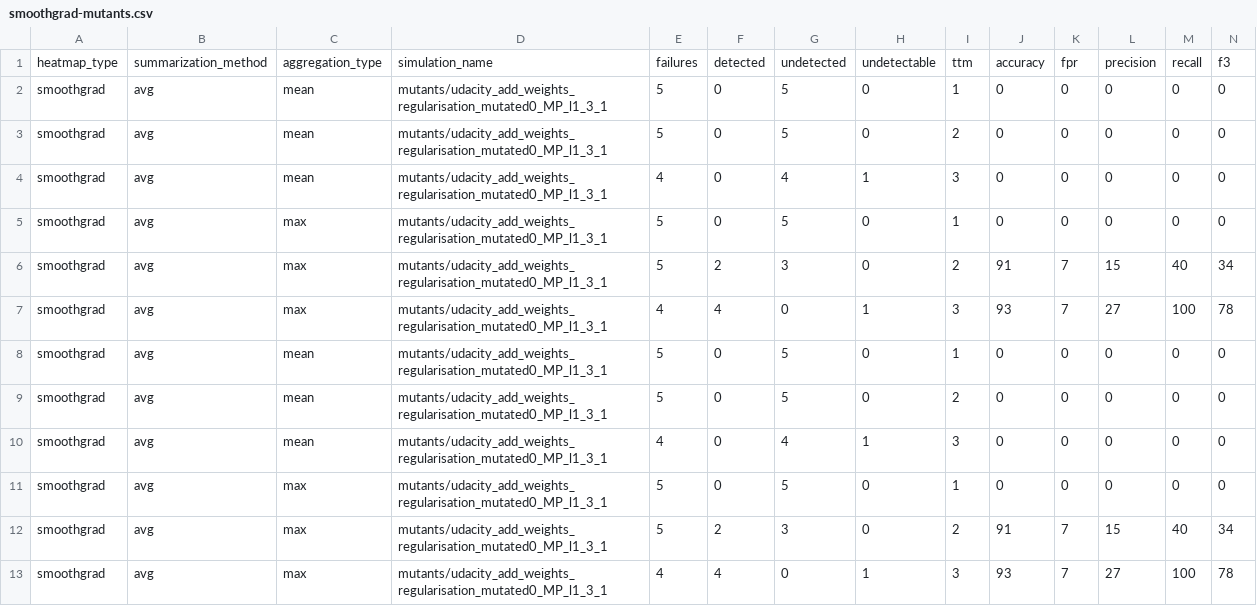
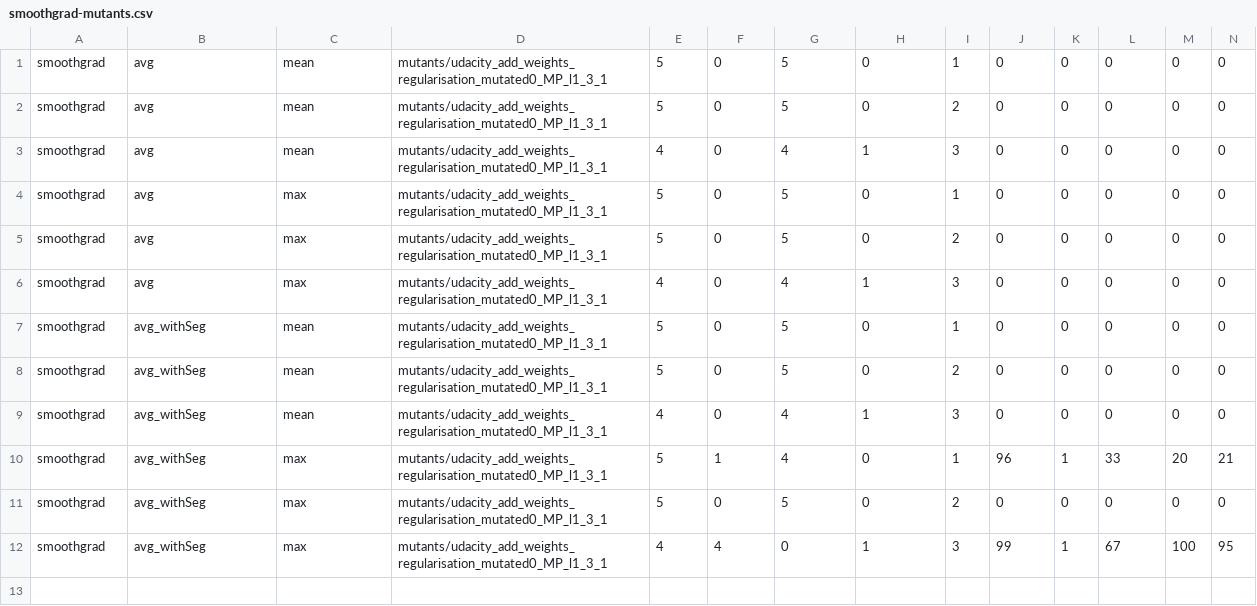
Before and after one commit to linfeng20001/BA-XAI, a CSV file: third_eye/xai/smoothgrad-mutants.csv, drawn as a sheet.

Commit message:
update merge function in heatmap class

```diff
--- a/third_eye/xai/smoothgrad-mutants.csv
+++ b/third_eye/xai/smoothgrad-mutants.csv
@@ -1,2 +1 @@
-heatmap_type,summarization_method,aggregation_type,simulation_name,failures,detected,undetected,undetectable,ttm,accuracy,fpr,precision,recall,f3
 smoothgrad,avg,mean,mutants/udacity_add_weights_regularisation_mutated0_MP_l1_3_1,5,0,5,0,1,0,0,0,0,0
@@ -5,9 +4,9 @@ smoothgrad,avg,mean,mutants/udacity_add_weights_regularisation_mutated0_MP_l1_3_
 smoothgrad,avg,max,mutants/udacity_add_weights_regularisation_mutated0_MP_l1_3_1,5,0,5,0,1,0,0,0,0,0
-smoothgrad,avg,max,mutants/udacity_add_weights_regularisation_mutated0_MP_l1_3_1,5,2,3,0,2,91,7,15,40,34
-smoothgrad,avg,max,mutants/udacity_add_weights_regularisation_mutated0_MP_l1_3_1,4,4,0,1,3,93,7,27,100,78
-smoothgrad,avg,mean,mutants/udacity_add_weights_regularisation_mutated0_MP_l1_3_1,5,0,5,0,1,0,0,0,0,0
-smoothgrad,avg,mean,mutants/udacity_add_weights_regularisation_mutated0_MP_l1_3_1,5,0,5,0,2,0,0,0,0,0
-smoothgrad,avg,mean,mutants/udacity_add_weights_regularisation_mutated0_MP_l1_3_1,4,0,4,1,3,0,0,0,0,0
-smoothgrad,avg,max,mutants/udacity_add_weights_regularisation_mutated0_MP_l1_3_1,5,0,5,0,1,0,0,0,0,0
-smoothgrad,avg,max,mutants/udacity_add_weights_regularisation_mutated0_MP_l1_3_1,5,2,3,0,2,91,7,15,40,34
-smoothgrad,avg,max,mutants/udacity_add_weights_regularisation_mutated0_MP_l1_3_1,4,4,0,1,3,93,7,27,100,78
+smoothgrad,avg,max,mutants/udacity_add_weights_regularisation_mutated0_MP_l1_3_1,5,0,5,0,2,0,0,0,0,0
+smoothgrad,avg,max,mutants/udacity_add_weights_regularisation_mutated0_MP_l1_3_1,4,0,4,1,3,0,0,0,0,0
+smoothgrad,avg_withSeg,mean,mutants/udacity_add_weights_regularisation_mutated0_MP_l1_3_1,5,0,5,0,1,0,0,0,0,0
+smoothgrad,avg_withSeg,mean,mutants/udacity_add_weights_regularisation_mutated0_MP_l1_3_1,5,0,5,0,2,0,0,0,0,0
+smoothgrad,avg_withSeg,mean,mutants/udacity_add_weights_regularisation_mutated0_MP_l1_3_1,4,0,4,1,3,0,0,0,0,0
+smoothgrad,avg_withSeg,max,mutants/udacity_add_weights_regularisation_mutated0_MP_l1_3_1,5,1,4,0,1,96,1,33,20,21
+smoothgrad,avg_withSeg,max,mutants/udacity_add_weights_regularisation_mutated0_MP_l1_3_1,5,0,5,0,2,0,0,0,0,0
+smoothgrad,avg_withSeg,max,mutants/udacity_add_weights_regularisation_mutated0_MP_l1_3_1,4,4,0,1,3,99,1,67,100,95
```
Also changed, not shown: 9 other files.
